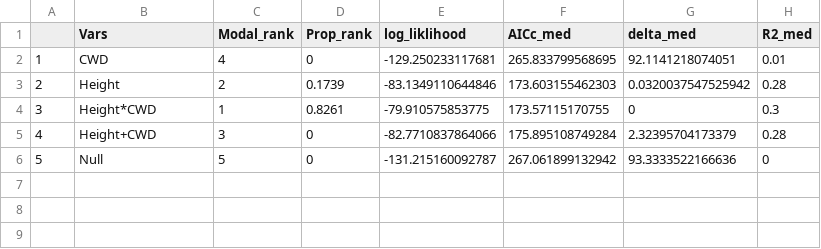
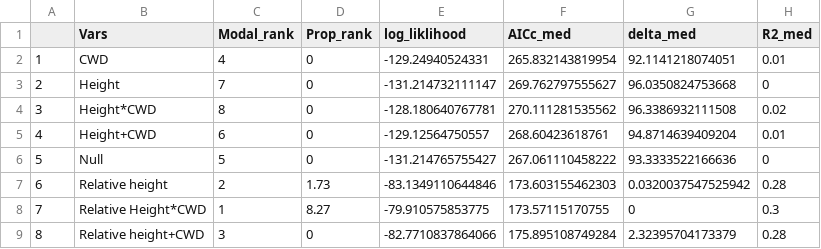
Before and after one commit to phil-martin-research/Invas_ES, a CSV file: Tables/AGB_model_sel.csv, drawn as a sheet.

Commit message:
slight change to AGB model

```diff
--- a/Tables/AGB_model_sel.csv
+++ b/Tables/AGB_model_sel.csv
@@ -1,6 +1,9 @@
 "","Vars","Modal_rank","Prop_rank","log_liklihood","AICc_med","delta_med","R2_med"
-"1","CWD",4,0,-129.250233117681,265.833799568695,92.1141218074051,0.01
-"2","Height",2,0.1739,-83.1349110644846,173.603155462303,0.0320037547525942,0.28
-"3","Height*CWD",1,0.8261,-79.910575853775,173.57115170755,0,0.3
-"4","Height+CWD",3,0,-82.7710837864066,175.895108749284,2.32395704173379,0.28
-"5","Null",5,0,-131.215160092787,267.061899132942,93.3333522166636,0
+"1","CWD",4,0,-129.24940524331,265.832143819954,92.1141218074051,0.01
+"2","Height",7,0,-131.214732111147,269.762797555627,96.0350824753668,0
+"3","Height*CWD",8,0,-128.180640767781,270.111281535562,96.3386932111508,0.02
+"4","Height+CWD",6,0,-129.12564750557,268.60423618761,94.8714639409204,0.01
+"5","Null",5,0,-131.214765755427,267.061110458222,93.3333522166636,0
+"6","Relative height",2,1.73,-83.1349110644846,173.603155462303,0.0320037547525942,0.28
+"7","Relative Height*CWD",1,8.27,-79.910575853775,173.57115170755,0,0.3
+"8","Relative height+CWD",3,0,-82.7710837864066,175.895108749284,2.32395704173379,0.28
```
